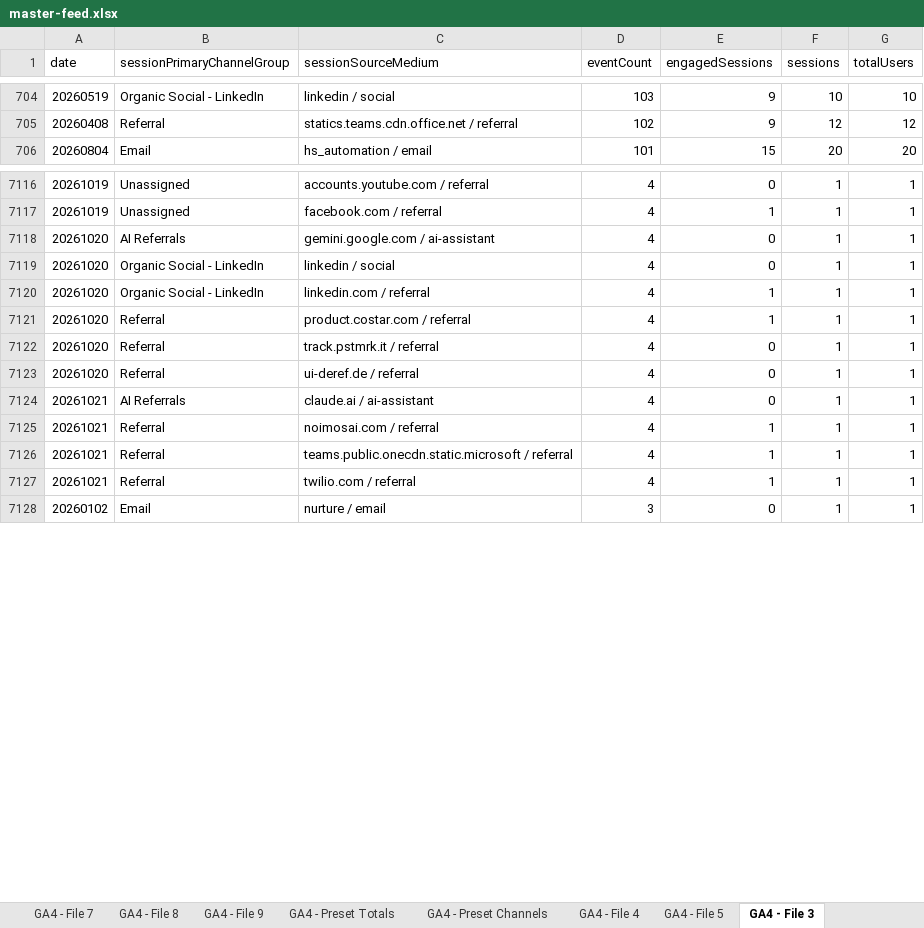
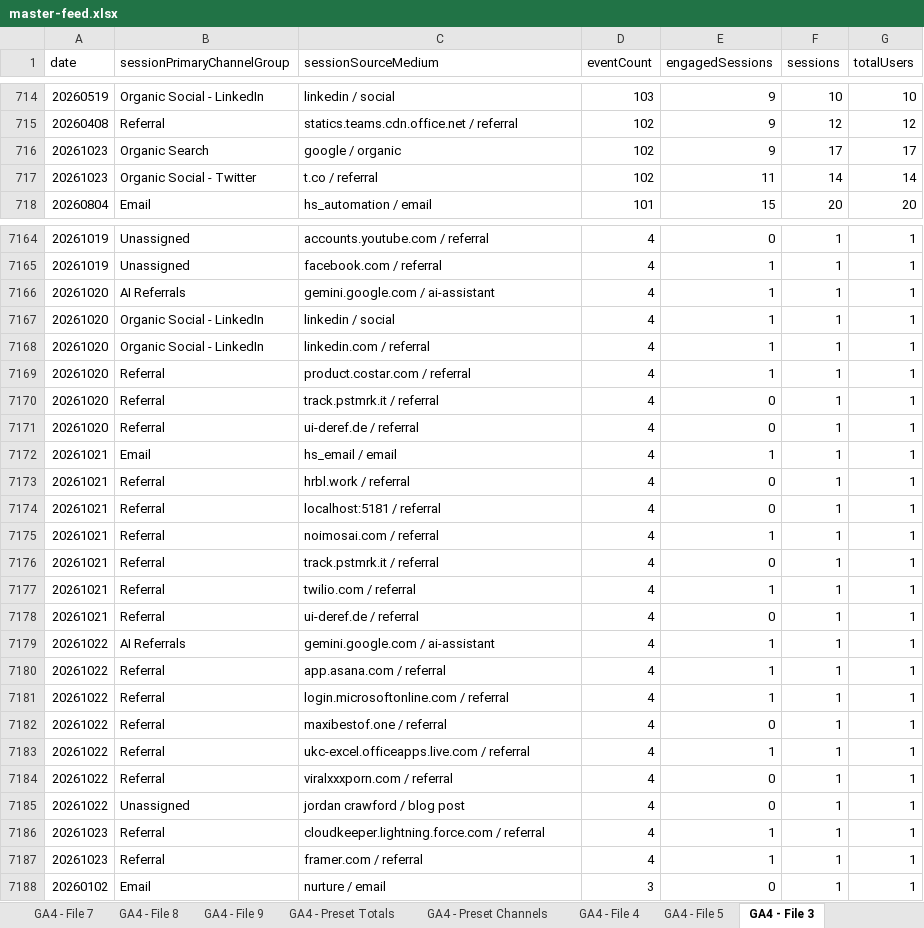
Before and after one commit to UncleAchoo/growth-dashboard, an Excel workbook: data/master-feed.xlsx, sheet GA4 - File 3, drawn as a sheet; only a part is shown, gaps mark what is left out; values as stored, in another font and other column widths than the file's, no borders; charts and pictures not drawn; addresses are those after the commit; the diff covers the shown part only; the diff names each change by its address in the sheet, - before the commit and + after, or states it on an @@ line.

Commit message:
data refresh 10/23

```diff
--- a/data/master-feed.xlsx (sheet GA4 - File 3)
+++ b/data/master-feed.xlsx (sheet GA4 - File 3)
+row 716: 20261023 | Organic Search | google / organic | 102 | 9 | 17 | 17
+row 717: 20261023 | Organic Social - Twitter | t.co / referral | 102 | 11 | 14 | 14
-E7166:E7167 (engagedSessions): 0
+E7166:E7167 (engagedSessions): 1
+row 7172: 20261021 | Email | hs_email / email | 4 | 1 | 1 | 1
+row 7173: 20261021 | Referral | hrbl.work / referral | 4 | 0 | 1 | 1
-B7174 (sessionPrimaryChannelGroup): AI Referrals
+B7174 (sessionPrimaryChannelGroup): Referral
-C7174 (sessionSourceMedium): claude.ai / ai-assistant
+C7174 (sessionSourceMedium): localhost:5181 / referral
-C7176 (sessionSourceMedium): teams.public.onecdn.static.microsoft / referral
+C7176 (sessionSourceMedium): track.pstmrk.it / referral
-E7176 (engagedSessions): 1
+E7176 (engagedSessions): 0
+row 7178: 20261021 | Referral | ui-deref.de / referral | 4 | 0 | 1 | 1
+row 7179: 20261022 | AI Referrals | gemini.google.com / ai-assistant | 4 | 1 | 1 | 1
+row 7180: 20261022 | Referral | app.asana.com / referral | 4 | 1 | 1 | 1
+row 7181: 20261022 | Referral | login.microsoftonline.com / referral | 4 | 1 | 1 | 1
+row 7182: 20261022 | Referral | maxibestof.one / referral | 4 | 0 | 1 | 1
+row 7183: 20261022 | Referral | ukc-excel.officeapps.live.com / referral | 4 | 1 | 1 | 1
+row 7184: 20261022 | Referral | viralxxxporn.com / referral | 4 | 0 | 1 | 1
+row 7185: 20261022 | Unassigned | jordan crawford / blog post | 4 | 0 | 1 | 1
+row 7186: 20261023 | Referral | cloudkeeper.lightning.force.com / referral | 4 | 1 | 1 | 1
+row 7187: 20261023 | Referral | framer.com / referral | 4 | 1 | 1 | 1
```
Also changed, not shown: 63 added rows, 6 removed rows and 16 edited cells elsewhere in this sheet, sheet GA4 - File 5, sheet GA4 - Preset Channels, sheet GA4 - File 2, sheet GA4 - File 7, sheet GA4 - File 6, sheet GA4 - File 1, 4 more sheets, 7 other files.
